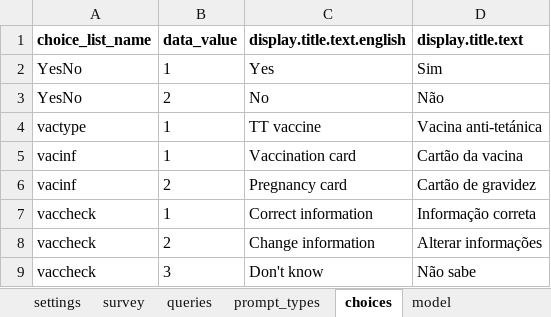
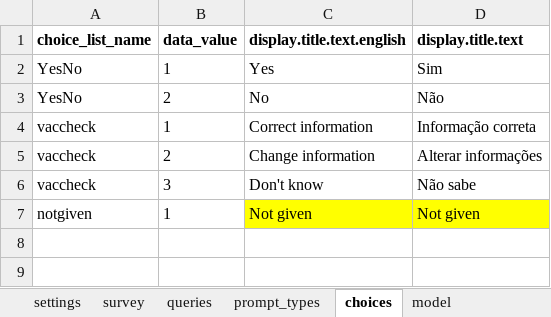
Before and after one commit to BandimHealthProject/EqM, an Excel workbook: app/config/tables/MIFVAC_CRIANCA/forms/MIFVAC_CRIANCA/MIFVAC_CRIANCA.xlsx, sheet choices, drawn as a sheet; values as stored, in another font and other column widths than the file's, no borders; removed rows and columns are numbered as before the commit, all else as after; the diff names each change by its address in the sheet, - before the commit and + after, or states it on an @@ line.

Commit message:
Functioning child vaccine table and survey

```diff
--- a/app/config/tables/MIFVAC_CRIANCA/forms/MIFVAC_CRIANCA/MIFVAC_CRIANCA.xlsx (sheet choices)
+++ b/app/config/tables/MIFVAC_CRIANCA/forms/MIFVAC_CRIANCA/MIFVAC_CRIANCA.xlsx (sheet choices)
-row 4: vactype | 1 | TT vaccine | Vacina anti-tetánica
-row 5: vacinf | 1 | Vaccination card | Cartão da vacina
-row 6: vacinf | 2 | Pregnancy card | Cartão de gravidez
+row 7: notgiven | 1 | Not given | Not given
```
Also changed, not shown: sheet survey, sheet model, sheet queries, sheet prompt_types, 3 other files.
